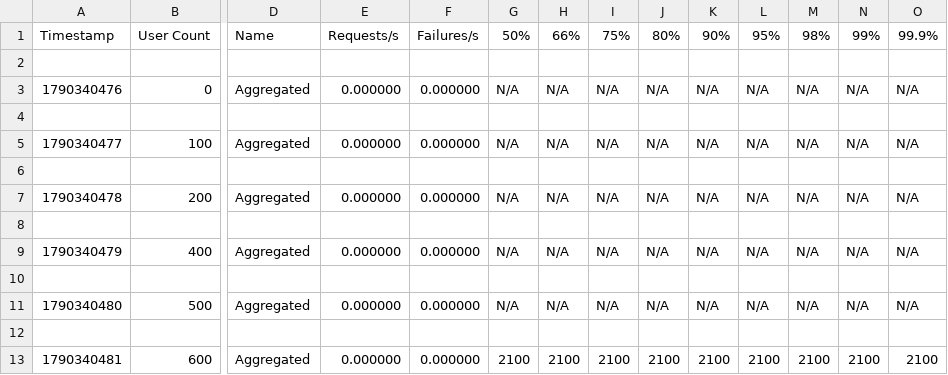
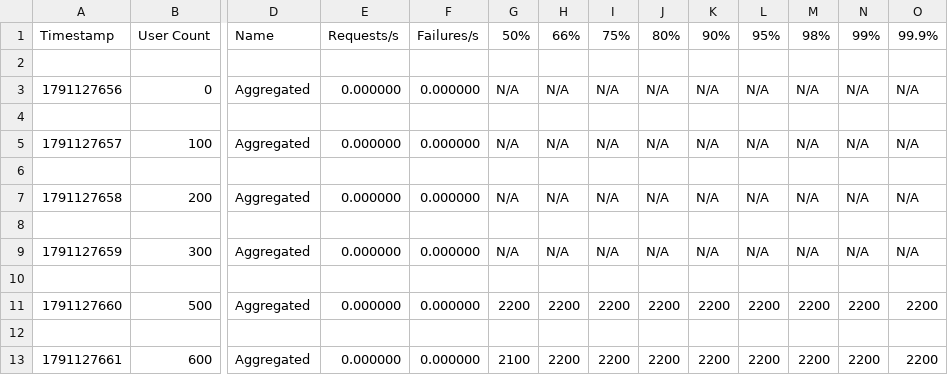
Before and after one commit to atharvavhad23/sia, a CSV file: Week_7/reports/raw_data/mixed_1000u_stats_history.csv, drawn as a sheet; only a part is shown, gaps mark what is left out; removed rows and columns are numbered as before the commit, all else as after; rows hold the shown columns only; the diff names each change by its address in the sheet, - before the commit and + after, or states it on an @@ line.

```diff
--- a/Week_7/reports/raw_data/mixed_1000u_stats_history.csv
+++ b/Week_7/reports/raw_data/mixed_1000u_stats_history.csv
-A3: 1790340476
+A3: 1791127656
-A5: 1790340477
+A5: 1791127657
-A7: 1790340478
+A7: 1791127658
-A9: 1790340479
+A9: 1791127659
-B9: 400
+B9: 300
-row 11: 1790340480 | 500 | Aggregated | 0.000000 | 0.000000 | N/A | N/A | N/A | N/A | N/A | N/A | N/A | N/A | N/A
+row 11: 1791127660 | 500 | Aggregated | 0.000000 | 0.000000 | 2200 | 2200 | 2200 | 2200 | 2200 | 2200 | 2200 | 2200 | 2200
-row 13: 1790340481 | 600 | Aggregated | 0.000000 | 0.000000 | 2100 | 2100 | 2100 | 2100 | 2100 | 2100 | 2100 | 2100 | 2100
+row 13: 1791127661 | 600 | Aggregated | 0.000000 | 0.000000 | 2100 | 2200 | 2200 | 2200 | 2200 | 2200 | 2200 | 2200 | 2200
```
Also changed, not shown: Week_7/reports/charts/benchmark_summary.csv, Week_7/reports/raw_data/mixed_500u_stats.csv, 57 other files.
